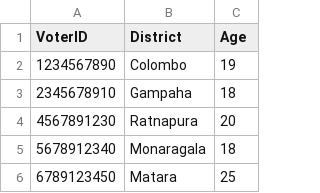
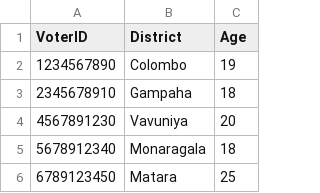
Before and after one commit to methasha20250805/VoterManagementSystem, a CSV file: voter.csv, drawn as a sheet; only a part is shown.

Commit message:
testing

```diff
--- a/voter.csv
+++ b/voter.csv
@@ -3,3 +3,3 @@ VoterID,District,Age
 2345678910,Gampaha,18
-4567891230,Ratnapura,20
+4567891230,Vavuniya,20
 5678912340,Monaragala,18
```
